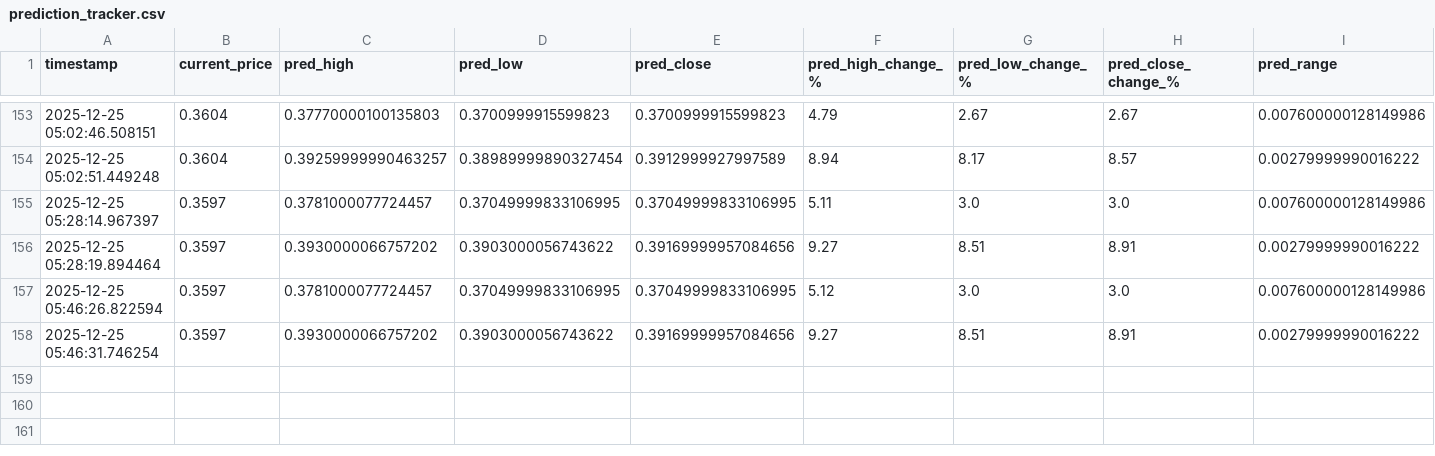
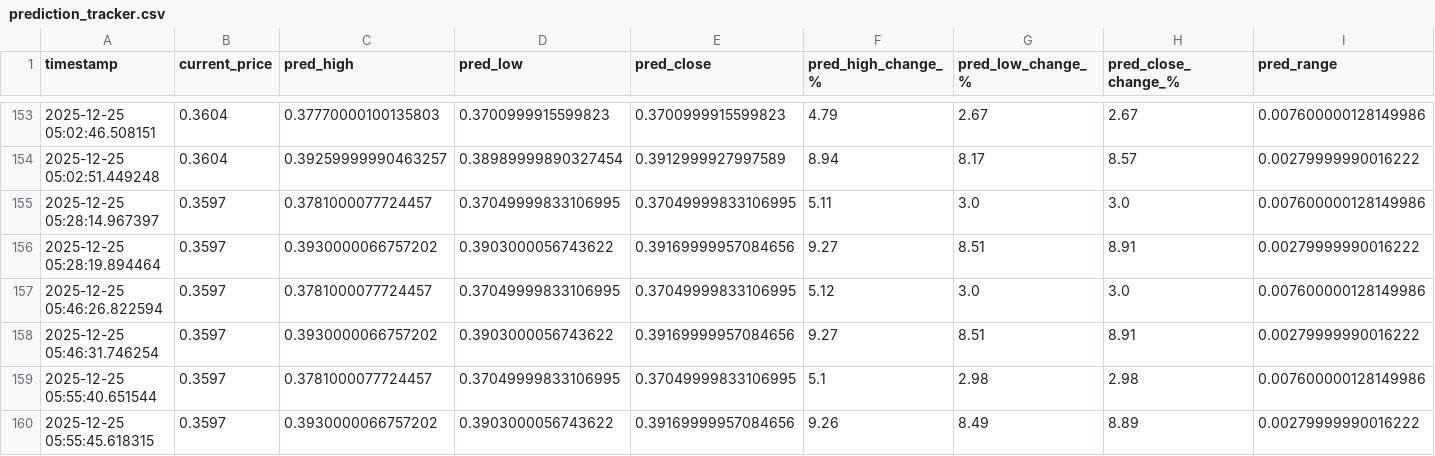
Before and after one commit to winningtrendingbots/winningtrendingbots.github.io, a CSV file: prediction_tracker.csv, drawn as a sheet; only a part is shown, gaps mark what is left out; rows hold the shown columns only; the diff names each change by its address in the sheet, - before the commit and + after, or states it on an @@ line.

```diff
--- a/prediction_tracker.csv
+++ b/prediction_tracker.csv
+row 159: 2025-12-25 05:55:40.651544 | 0.3597 | 0.3781000077724457 | 0.37049999833106995 | 0.37049999833106995 | 5.1 | 2.98 | 2.98 | 0.007600000128149986
+row 160: 2025-12-25 05:55:45.618315 | 0.3597 | 0.3930000066757202 | 0.3903000056743622 | 0.39169999957084656 | 9.26 | 8.49 | 8.89 | 0.00279999990016222
```
Also changed, not shown: 1 other file.
